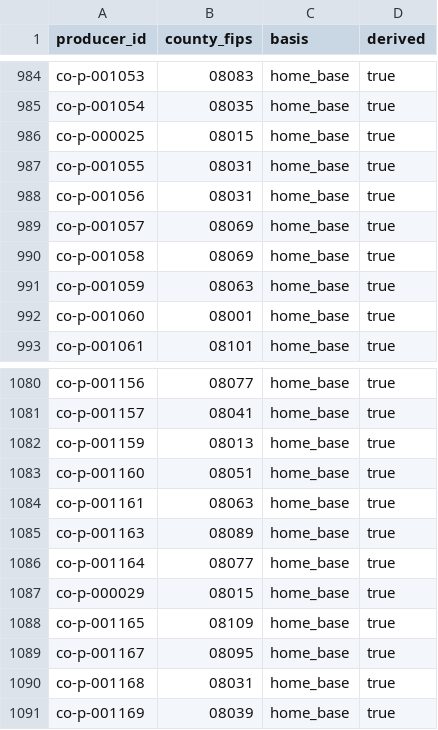
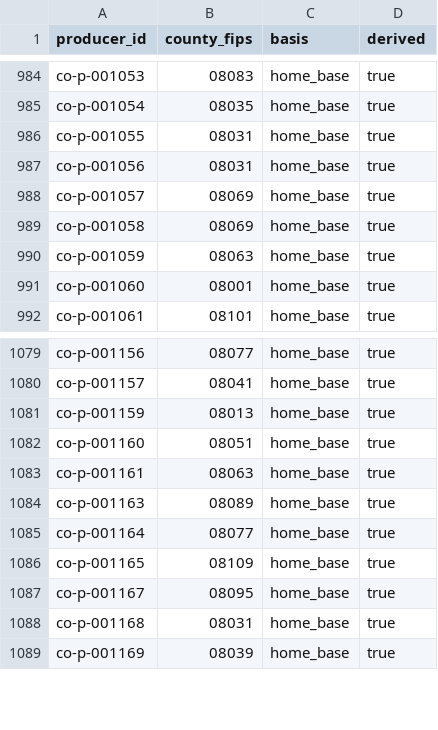
Before and after one commit to open-food-web/colorado-open-food-web, a CSV file: data/colorado/service_areas.csv, drawn as a sheet; only a part is shown, gaps mark what is left out.

```diff
--- a/data/colorado/service_areas.csv
+++ b/data/colorado/service_areas.csv
@@ -985,3 +985,2 @@ co-p-001053,08083,home_base,true
 co-p-001054,08035,home_base,true
-co-p-000025,08015,home_base,true
 co-p-001055,08031,home_base,true
@@ -1086,3 +1085,2 @@ co-p-001163,08089,home_base,true
 co-p-001164,08077,home_base,true
-co-p-000029,08015,home_base,true
 co-p-001165,08109,home_base,true
```
Also changed, not shown: data/colorado/source_links.csv, 10 other files.
